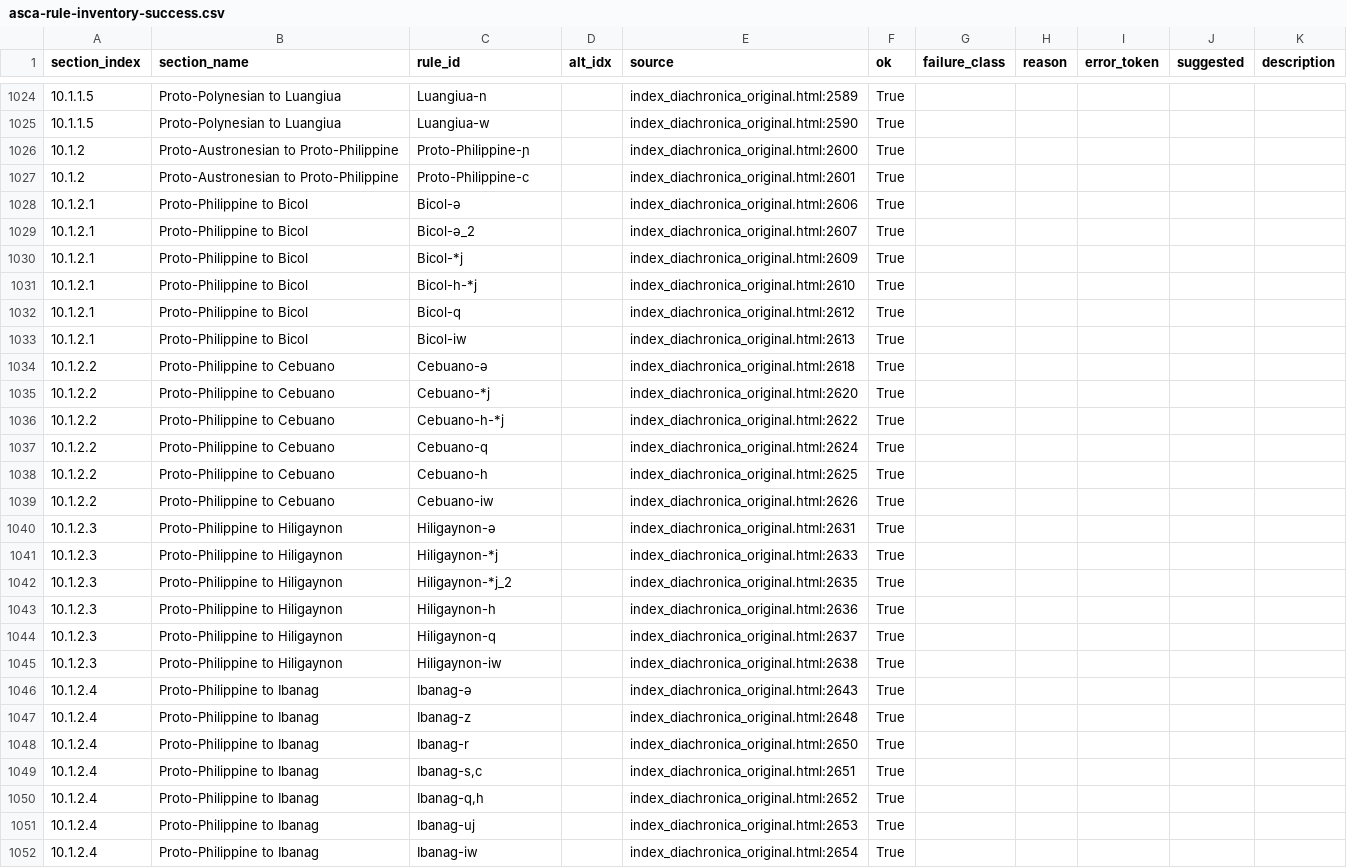
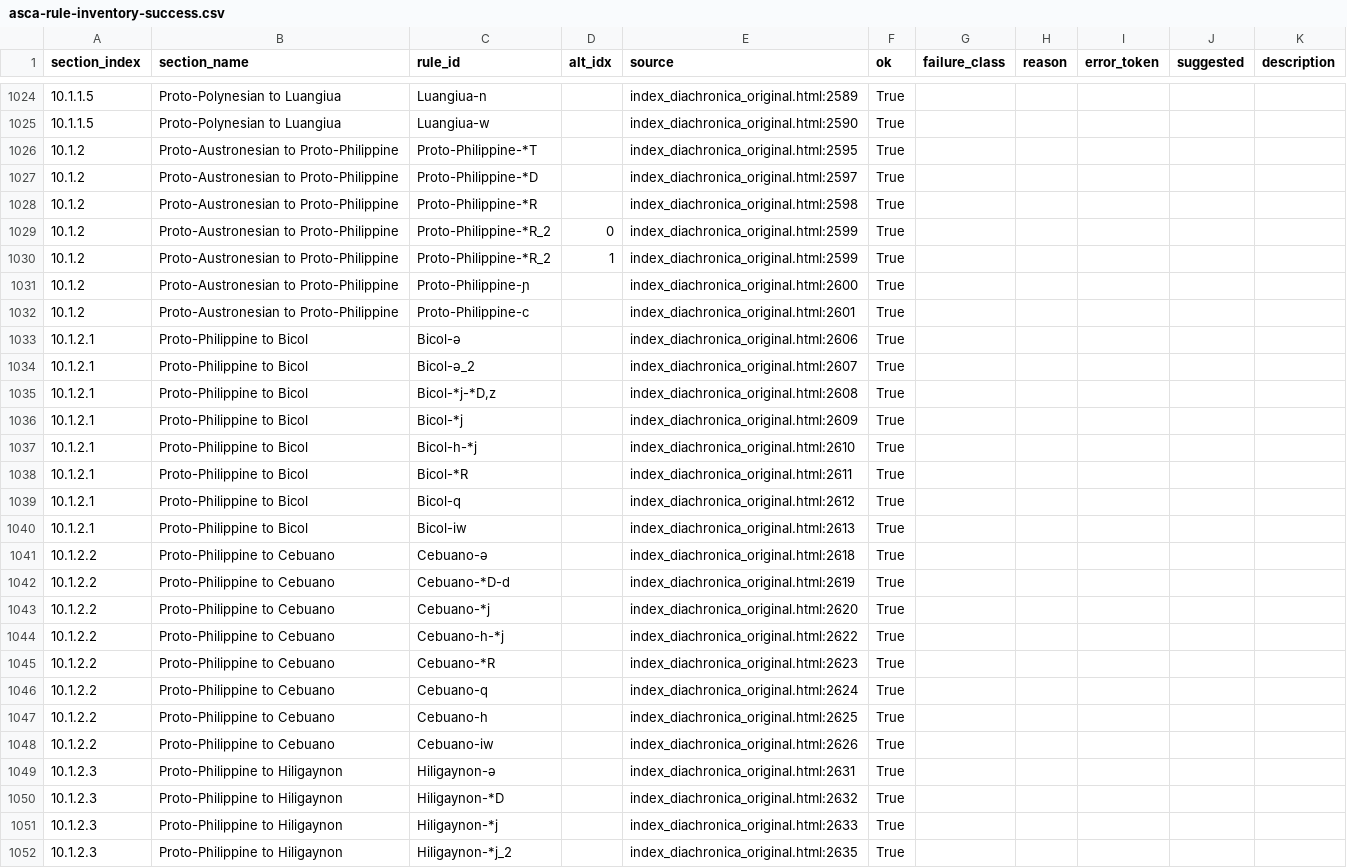
Before and after one commit to Pappa/conlanger, a CSV file: .scratch/cleaned-rule-index/inventory/asca-rule-inventory-success.csv, drawn as a sheet; only a part is shown, gaps mark what is left out; the shorter side is filled out with more unchanged rows; the diff covers the shown part only; the diff names each change by its address in the sheet, - before the commit and + after, or states it on an @@ line.

```diff
--- a/.scratch/cleaned-rule-index/inventory/asca-rule-inventory-success.csv
+++ b/.scratch/cleaned-rule-index/inventory/asca-rule-inventory-success.csv
+row 1026: 10.1.2 | Proto-Austronesian to Proto-Philippine | Proto-Philippine-*T |  | index_diachronica_original.html:2595 | True
+row 1027: 10.1.2 | Proto-Austronesian to Proto-Philippine | Proto-Philippine-*D |  | index_diachronica_original.html:2597 | True
+row 1028: 10.1.2 | Proto-Austronesian to Proto-Philippine | Proto-Philippine-*R |  | index_diachronica_original.html:2598 | True
+row 1029: 10.1.2 | Proto-Austronesian to Proto-Philippine | Proto-Philippine-*R_2 | 0 | index_diachronica_original.html:2599 | True
+row 1030: 10.1.2 | Proto-Austronesian to Proto-Philippine | Proto-Philippine-*R_2 | 1 | index_diachronica_original.html:2599 | True
+row 1035: 10.1.2.1 | Proto-Philippine to Bicol | Bicol-*j-*D,z |  | index_diachronica_original.html:2608 | True
+row 1038: 10.1.2.1 | Proto-Philippine to Bicol | Bicol-*R |  | index_diachronica_original.html:2611 | True
+row 1042: 10.1.2.2 | Proto-Philippine to Cebuano | Cebuano-*D-d |  | index_diachronica_original.html:2619 | True
+row 1045: 10.1.2.2 | Proto-Philippine to Cebuano | Cebuano-*R |  | index_diachronica_original.html:2623 | True
+row 1050: 10.1.2.3 | Proto-Philippine to Hiligaynon | Hiligaynon-*D |  | index_diachronica_original.html:2632 | True
```
Also changed, not shown: 8 added rows elsewhere in this file, .scratch/cleaned-rule-index/inventory/asca-rule-inventory-changelog.csv, .scratch/cleaned-rule-index/inventory/asca-rule-inventory-error.csv, 10 other files.
